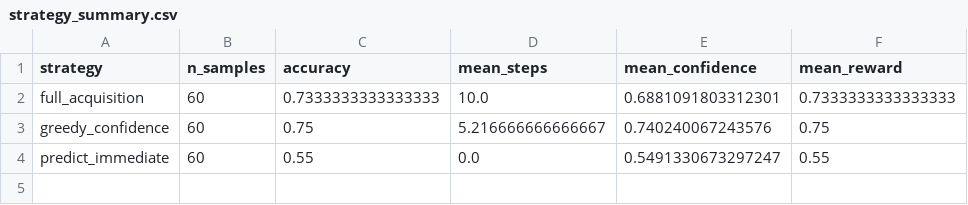
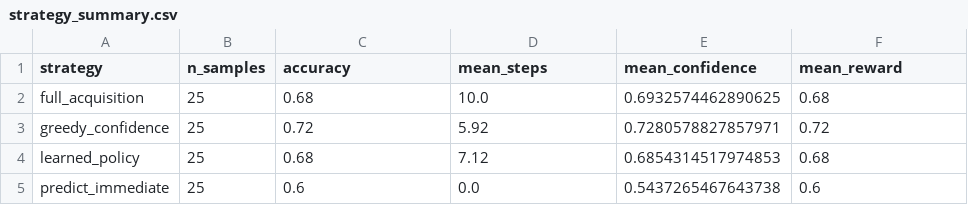
Before and after one commit to ibraheemak/accident-severity-predictor, a CSV file: docs/figures/strategy_comparison/strategy_summary.csv, drawn as a sheet.

Commit message:
Refactor RL agent: core modules, confidence state
Reorganise the RL agent into core/analysis/sweeps, add confidence-aware tabular Q-learning, and introduce seeding and new sweeps.

Key changes: moved analysis scripts to analysis/, moved env/solver to core/, added core/seeding.py (one_step_seed) and integrated it into warm_start; QLearner now keys on (mask, confidence_bin) with conf binning, provides act(), and accepts seeded q-tables; added sweeps/tune_learning.py and sweeps/tune_rewards.py; removed old plan_optimal_policy and legacy tune_rewards; updated train/run scripts, analysis callers, docs and figures to match the new API and workflow. Purpose: enable per-call adaptivity (p_t in state), reliable warm-starting, and clearer project layout.

```diff
--- a/docs/figures/strategy_comparison/strategy_summary.csv
+++ b/docs/figures/strategy_comparison/strategy_summary.csv
@@ -1,4 +1,5 @@
 strategy,n_samples,accuracy,mean_steps,mean_confidence,mean_reward
-full_acquisition,60,0.7333333333333333,10.0,0.6881091803312301,0.7333333333333333
-greedy_confidence,60,0.75,5.216666666666667,0.740240067243576,0.75
-predict_immediate,60,0.55,0.0,0.5491330673297247,0.55
+full_acquisition,25,0.68,10.0,0.6932574462890625,0.68
+greedy_confidence,25,0.72,5.92,0.7280578827857971,0.72
+learned_policy,25,0.68,7.12,0.6854314517974853,0.68
+predict_immediate,25,0.6,0.0,0.5437265467643738,0.6
```
Also changed, not shown: 23 other files.
